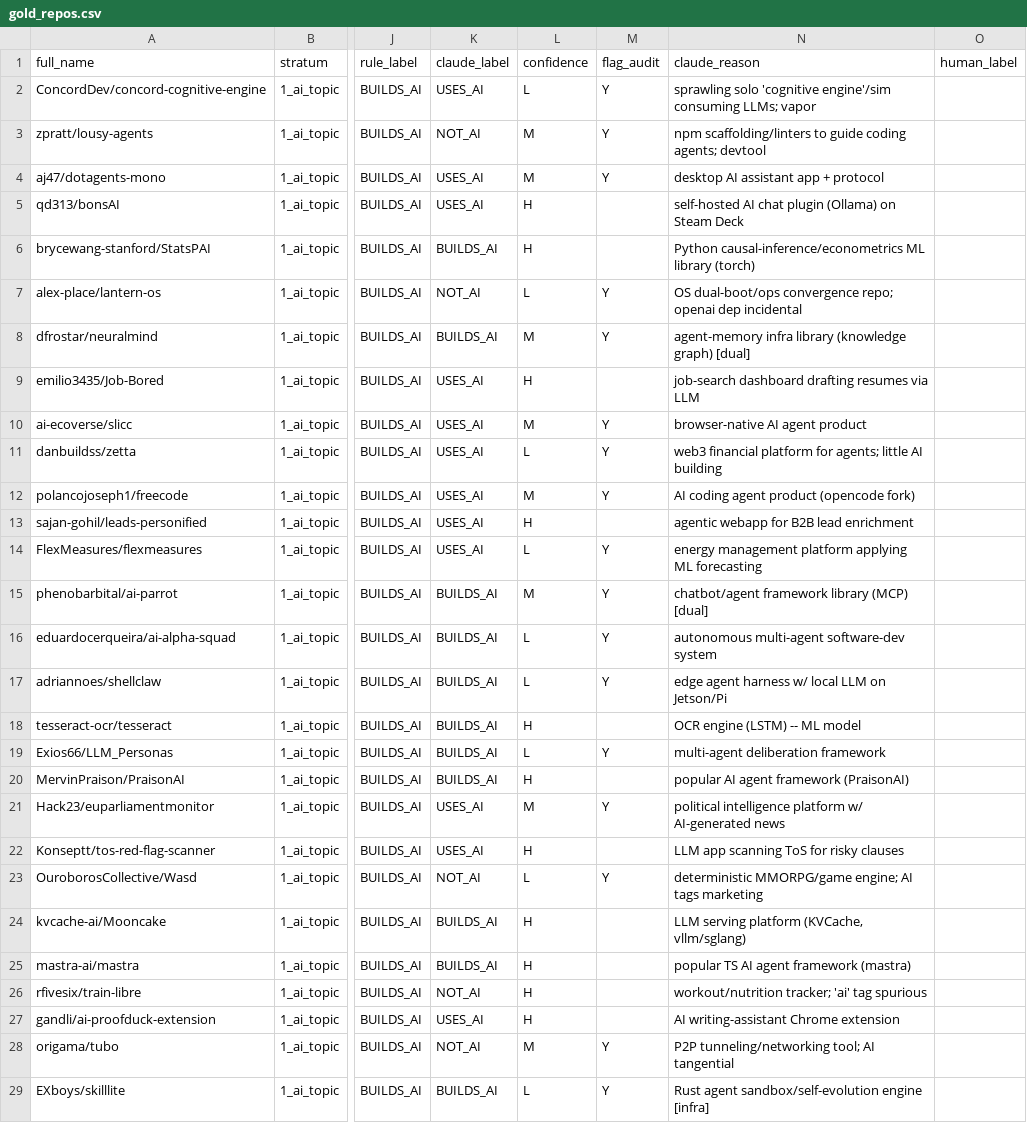
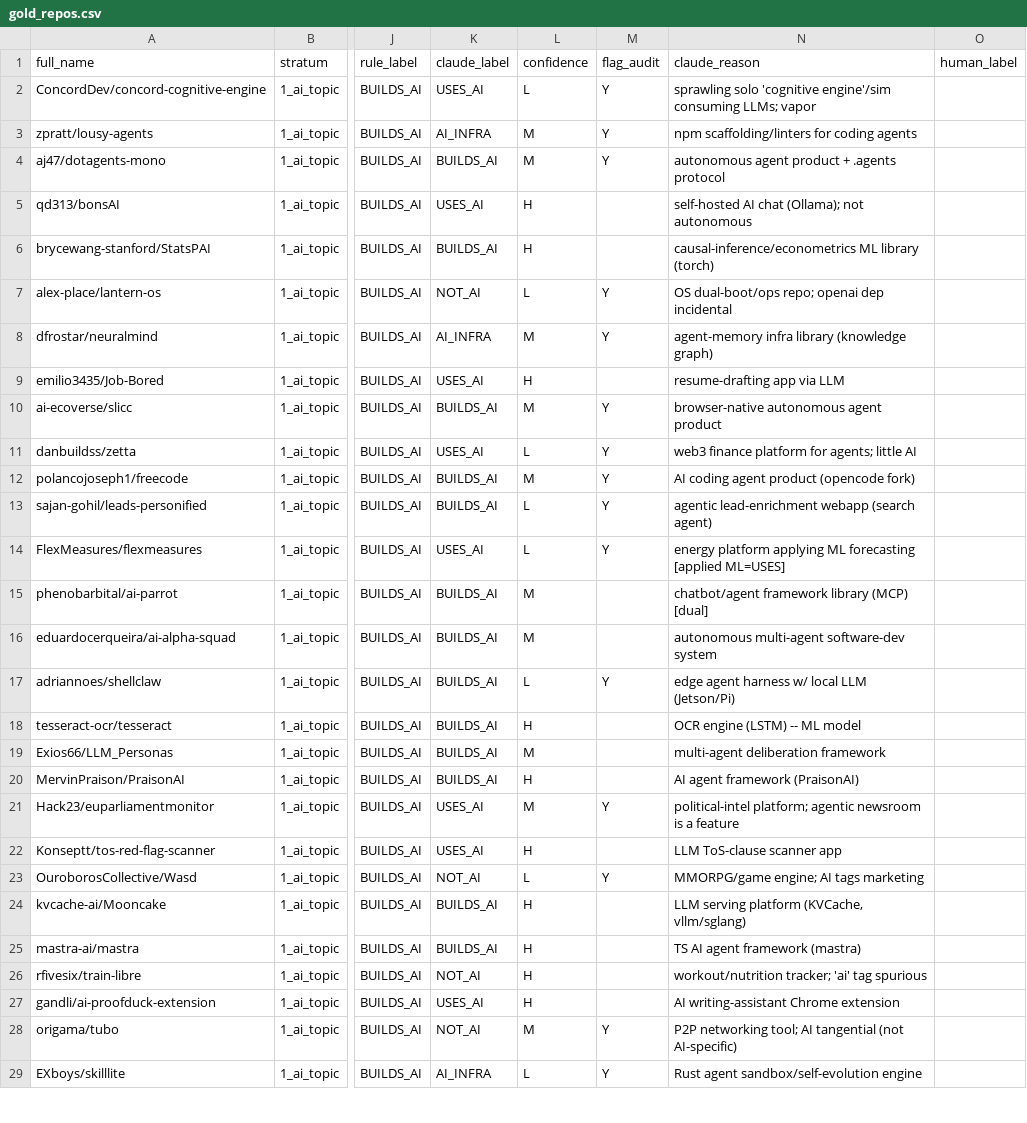
Before and after one commit to readback-ai/ai-rd-analysis, a CSV file: data/gold/gold_repos.csv, drawn as a sheet; only a part is shown, gaps mark what is left out; the diff covers the shown part only; the diff names each change by its address in the sheet, - before the commit and + after, or states it on an @@ line.

```diff
--- a/data/gold/gold_repos.csv
+++ b/data/gold/gold_repos.csv
-K3 (claude_label): NOT_AI
+K3 (claude_label): AI_INFRA
-N3 (claude_reason): npm scaffolding/linters to guide coding agents; devtool
+N3 (claude_reason): npm scaffolding/linters for coding agents
-K4 (claude_label): USES_AI
+K4 (claude_label): BUILDS_AI
-N4 (claude_reason): desktop AI assistant app + protocol
+N4 (claude_reason): autonomous agent product + .agents protocol
-N5 (claude_reason): …AI chat plugin (Ollama) on Steam Deck
+N5 (claude_reason): …AI chat (Ollama); not autonomous
-N6 (claude_reason): Python causal-inference/econometrics ML…
+N6 (claude_reason): causal-inference/econometrics ML…
-N7 (claude_reason): OS dual-boot/ops convergence repo; openai…
+N7 (claude_reason): OS dual-boot/ops repo; openai…
-K8 (claude_label): BUILDS_AI
+K8 (claude_label): AI_INFRA
-N8 (claude_reason): …(knowledge graph) [dual]
+N8 (claude_reason): …(knowledge graph)
-N9 (claude_reason): job-search dashboard drafting resumes via LLM
+N9 (claude_reason): resume-drafting app via LLM
-K10 (claude_label): USES_AI
+K10 (claude_label): BUILDS_AI
-N10 (claude_reason): browser-native AI agent product
+N10 (claude_reason): browser-native autonomous agent product
-N11 (claude_reason): web3 financial platform for agents; little AI building
+N11 (claude_reason): web3 finance platform for agents; little AI
-K12:K13 (claude_label): USES_AI
+K12:K13 (claude_label): BUILDS_AI
-L13 (confidence): H
+L13 (confidence): L
-M13 (flag_audit): (empty)
+M13 (flag_audit): Y
-N13 (claude_reason): agentic webapp for B2B lead enrichment
+N13 (claude_reason): agentic lead-enrichment webapp (search agent)
-N14 (claude_reason): energy management platform applying ML forecasting
+N14 (claude_reason): energy platform applying ML forecasting [applied ML=USES]
-M15:M16 (flag_audit): Y
+M15:M16 (flag_audit): (empty)
-L16 (confidence): L
+L16 (confidence): M
-N17 (claude_reason): edge agent harness w/ local LLM on Jetson/Pi
+N17 (claude_reason): edge agent harness w/ local LLM (Jetson/Pi)
-L19 (confidence): L
+L19 (confidence): M
-M19 (flag_audit): Y
+M19 (flag_audit): (empty)
-N20 (claude_reason): popular AI agent framework (PraisonAI)
+N20 (claude_reason): AI agent framework (PraisonAI)
-N21 (claude_reason): political intelligence platform w/ AI-generated news
+N21 (claude_reason): political-intel platform; agentic newsroom is a feature
-N22 (claude_reason): LLM app scanning ToS for risky clauses
+N22 (claude_reason): LLM ToS-clause scanner app
-N23 (claude_reason): deterministic MMORPG/game engine; AI tags marketing
+N23 (claude_reason): MMORPG/game engine; AI tags marketing
-N25 (claude_reason): popular TS AI agent framework (mastra)
+N25 (claude_reason): TS AI agent framework (mastra)
-N28 (claude_reason): P2P tunneling/networking tool; AI tangential
+N28 (claude_reason): P2P networking tool; AI tangential (not AI-specific)
-K29 (claude_label): BUILDS_AI
+K29 (claude_label): AI_INFRA
-N29 (claude_reason): Rust agent sandbox/self-evolution engine [infra]
+N29 (claude_reason): Rust agent sandbox/self-evolution engine
```
Also changed, not shown: 124 edited cells elsewhere in this file, 3 other files.
